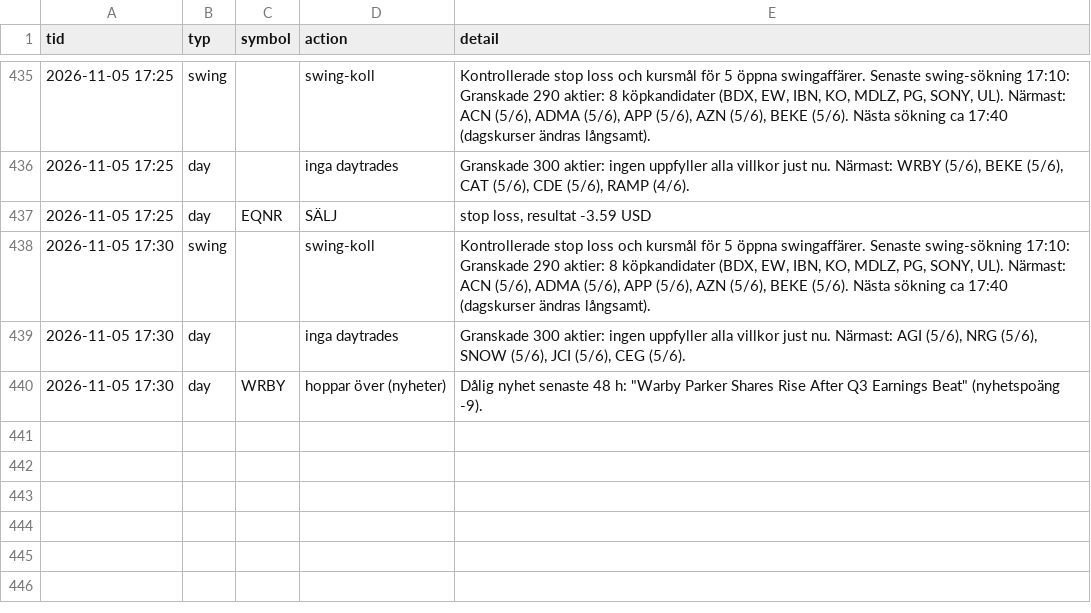
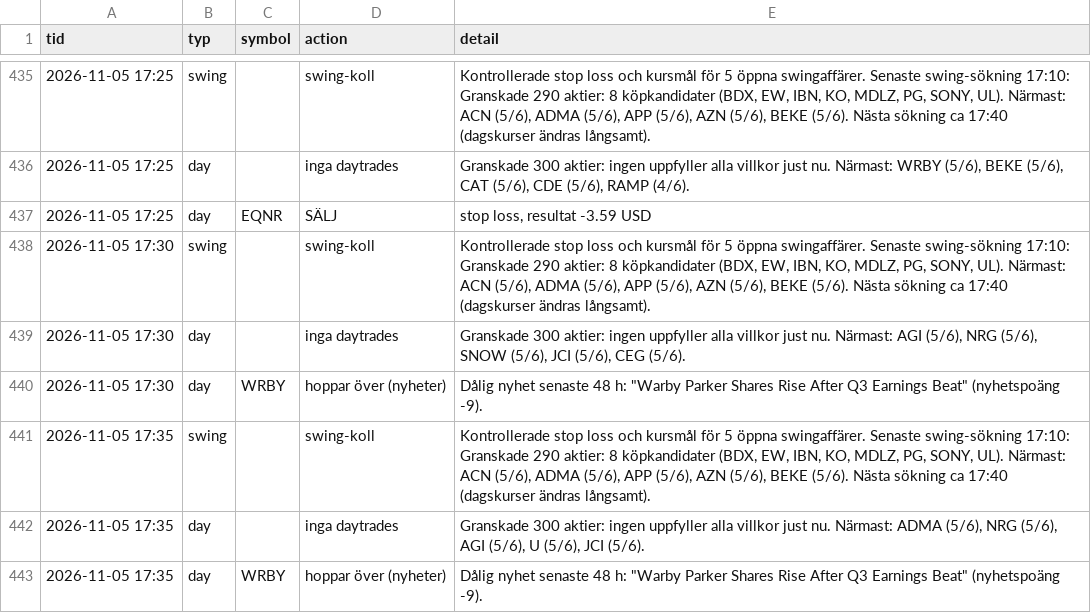
Before and after one commit to danielsorting/us_trading_platform_v2, a CSV file: paper/auto_log.csv, drawn as a sheet; only a part is shown, gaps mark what is left out; the diff names each change by its address in the sheet, - before the commit and + after, or states it on an @@ line.

```diff
--- a/paper/auto_log.csv
+++ b/paper/auto_log.csv
+row 441: 2026-11-05 17:35 | swing |  | swing-koll | Kontrollerade stop loss och kursmål för 5 öppna swingaffärer. Senaste swing-sökning 17:10: Granskade 290 aktier: 8 köpkandidater (BDX, EW, IBN, KO, MDLZ, PG, SONY, UL). Närmast: ACN (5/6), ADMA (5/6), APP (5/6), AZN (5/6), BEKE (5/6). Nästa sökning ca 17:40 (dagskurser ändras långsamt).
+row 442: 2026-11-05 17:35 | day |  | inga daytrades | Granskade 300 aktier: ingen uppfyller alla villkor just nu. Närmast: ADMA (5/6), NRG (5/6), AGI (5/6), U (5/6), JCI (5/6).
+row 443: 2026-11-05 17:35 | day | WRBY | hoppar över (nyheter) | Dålig nyhet senaste 48 h: "Warby Parker Shares Rise After Q3 Earnings Beat" (nyhetspoäng -9).
```
Also changed, not shown: 1 other file.
